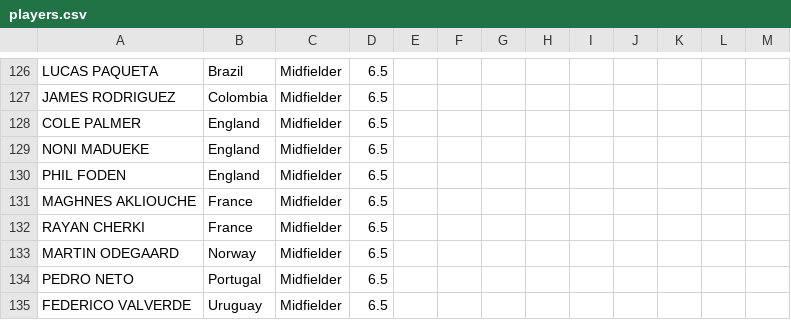
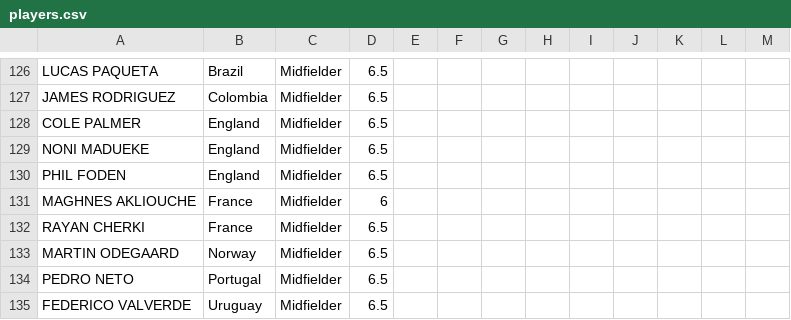
Before and after one commit to jmrbarratt/world-cup-2026-fantasy-football, a CSV file: data/players.csv, drawn as a sheet; only a part is shown, gaps mark what is left out.

Commit message:
Update players.csv

```diff
--- a/data/players.csv
+++ b/data/players.csv
@@ -130,3 +130,3 @@ NONI MADUEKE,England,Midfielder,6.5,,,,,,,,,
 PHIL FODEN,England,Midfielder,6.5,,,,,,,,,
-MAGHNES AKLIOUCHE,France,Midfielder,6.5,,,,,,,,,
+MAGHNES AKLIOUCHE,France,Midfielder,6,,,,,,,,,
 RAYAN CHERKI,France,Midfielder,6.5,,,,,,,,,
```
